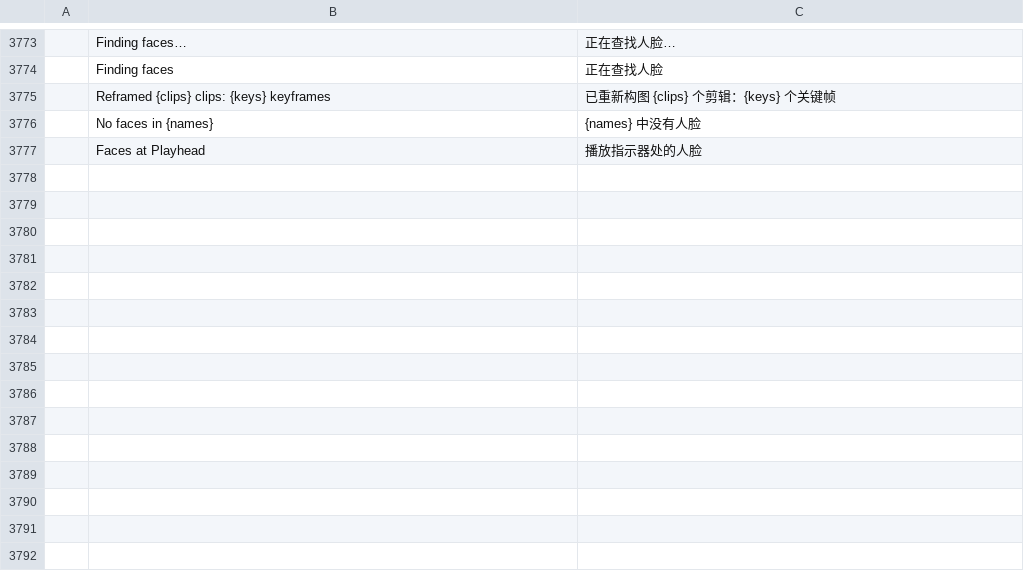
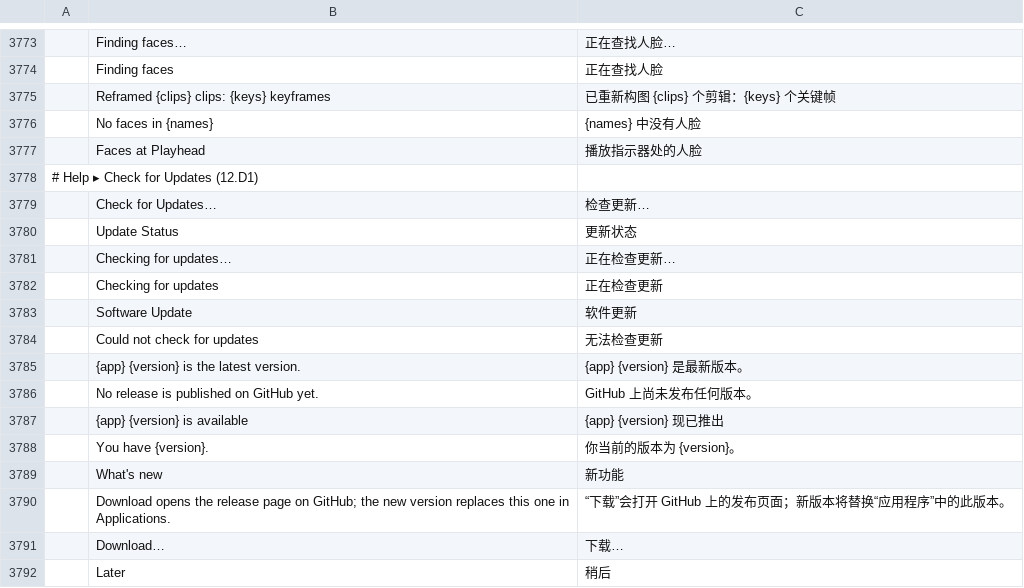
Before and after one commit to guloff/jilo-studio, a TSV file: crates/ui-egui/src/i18n/zh-cn.tsv, drawn as a sheet; only a part is shown, gaps mark what is left out.

```diff
--- a/crates/ui-egui/src/i18n/zh-cn.tsv
+++ b/crates/ui-egui/src/i18n/zh-cn.tsv
@@ -3777 +3777,16 @@
 	Faces at Playhead	播放指示器处的人脸
+# Help ▸ Check for Updates (12.D1)
+	Check for Updates…	检查更新…
+	Update Status	更新状态
+	Checking for updates…	正在检查更新…
+	Checking for updates	正在检查更新
+	Software Update	软件更新
+	Could not check for updates	无法检查更新
+	{app} {version} is the latest version.	{app} {version} 是最新版本。
+	No release is published on GitHub yet.	GitHub 上尚未发布任何版本。
+	{app} {version} is available	{app} {version} 现已推出
+	You have {version}.	你当前的版本为 {version}。
+	What's new	新功能
+	Download opens the release page on GitHub; the new version replaces this one in Applications.	“下载”会打开 GitHub 上的发布页面；新版本将替换“应用程序”中的此版本。
+	Download…	下载…
+	Later	稍后
```
Also changed, not shown: crates/ui-egui/src/i18n/es.tsv, crates/ui-egui/src/i18n/ru.tsv, 10 other files.
